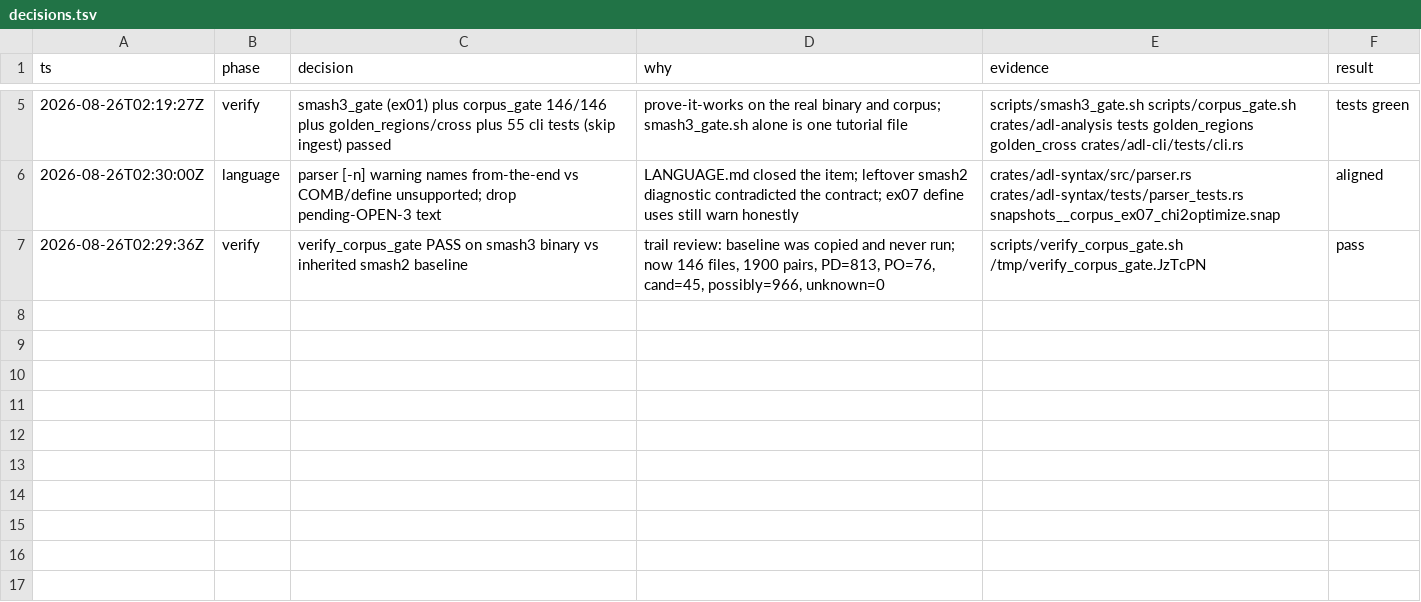
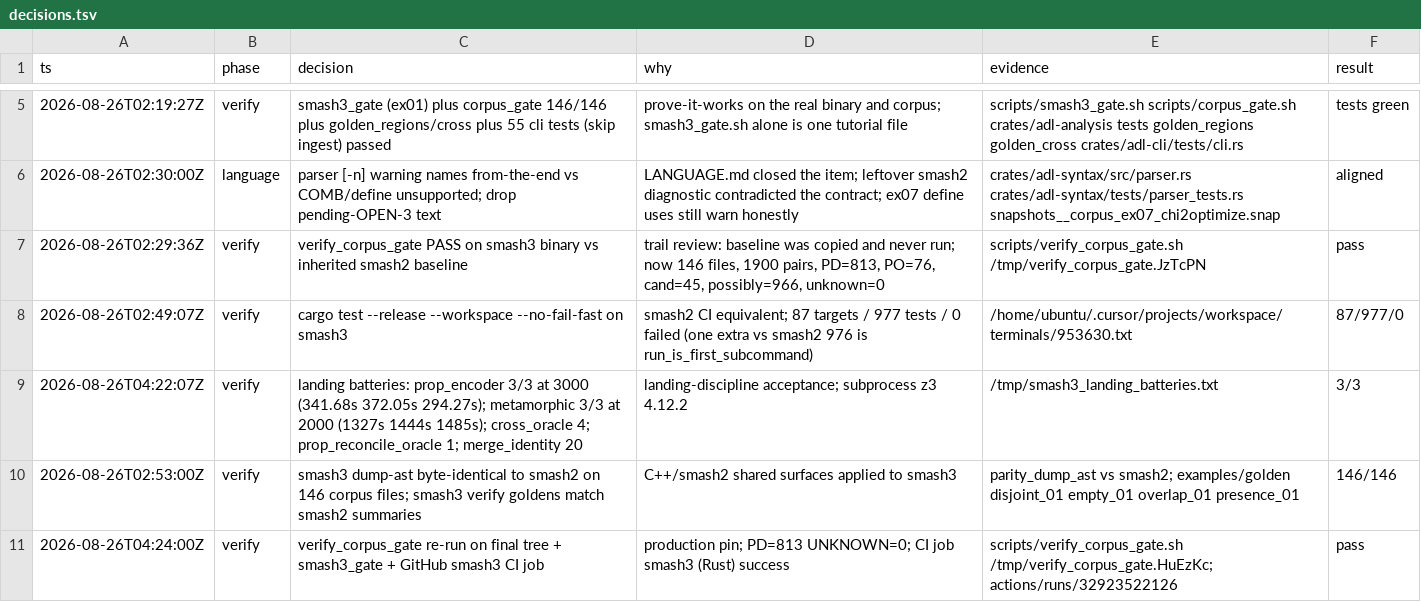
Before and after one commit to danielmriley/adl2flowchart, a TSV file: reimplementation/smash3/decisions.tsv, drawn as a sheet; only a part is shown, gaps mark what is left out.

```diff
--- a/reimplementation/smash3/decisions.tsv
+++ b/reimplementation/smash3/decisions.tsv
@@ -7 +7,5 @@ ts	phase	decision	why	evidence	result
 2026-08-26T02:29:36Z	verify	verify_corpus_gate PASS on smash3 binary vs inherited smash2 baseline	trail review: baseline was copied and never run; now 146 files, 1900 pairs, PD=813, PO=76, cand=45, possibly=966, unknown=0	scripts/verify_corpus_gate.sh /tmp/verify_corpus_gate.JzTcPN	pass
+2026-08-26T02:49:07Z	verify	cargo test --release --workspace --no-fail-fast on smash3	smash2 CI equivalent; 87 targets / 977 tests / 0 failed (one extra vs smash2 976 is run_is_first_subcommand)	/home/ubuntu/.cursor/projects/workspace/terminals/953630.txt	87/977/0
+2026-08-26T04:22:07Z	verify	landing batteries: prop_encoder 3/3 at 3000 (341.68s 372.05s 294.27s); metamorphic 3/3 at 2000 (1327s 1444s 1485s); cross_oracle 4; prop_reconcile_oracle 1; merge_identity 20	landing-discipline acceptance; subprocess z3 4.12.2	/tmp/smash3_landing_batteries.txt	3/3
+2026-08-26T02:53:00Z	verify	smash3 dump-ast byte-identical to smash2 on 146 corpus files; smash3 verify goldens match smash2 summaries	C++/smash2 shared surfaces applied to smash3	parity_dump_ast vs smash2; examples/golden disjoint_01 empty_01 overlap_01 presence_01	146/146
+2026-08-26T04:24:00Z	verify	verify_corpus_gate re-run on final tree + smash3_gate + GitHub smash3 CI job	production pin; PD=813 UNKNOWN=0; CI job smash3 (Rust) success	scripts/verify_corpus_gate.sh /tmp/verify_corpus_gate.HuEzKc; actions/runs/32923522126	pass
```
